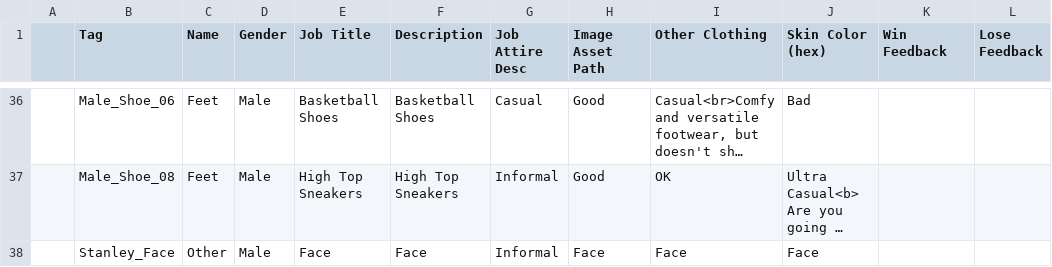
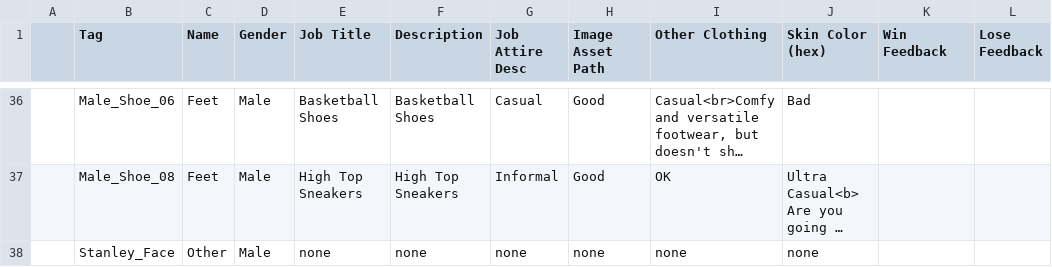
Before and after one commit to etcedu/get-dressed-redux, a TSV file: Assets/Data/CombinedDataTest.tsv, drawn as a sheet; only a part is shown, gaps mark what is left out; long unchanged cells end in …; removed rows and columns are numbered as before the commit, all else as after; the diff names each change by its address in the sheet, - before the commit and + after, or states it on an @@ line.

```diff
--- a/Assets/Data/CombinedDataTest.tsv
+++ b/Assets/Data/CombinedDataTest.tsv
-row 38:  | Stanley_Face | Other | Male | Face | Face | Informal | Face | Face | Face
+row 38:  | Stanley_Face | Other | Male | none | none | none | none | none | none
```
Also changed, not shown: 2 other files.
